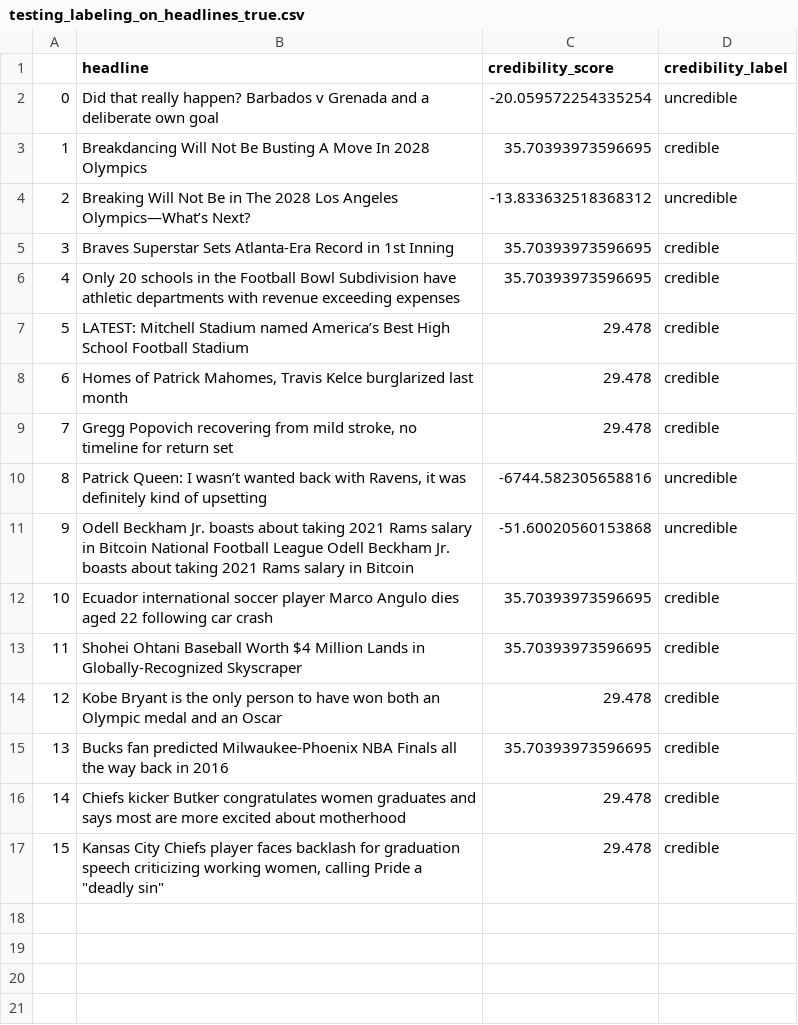
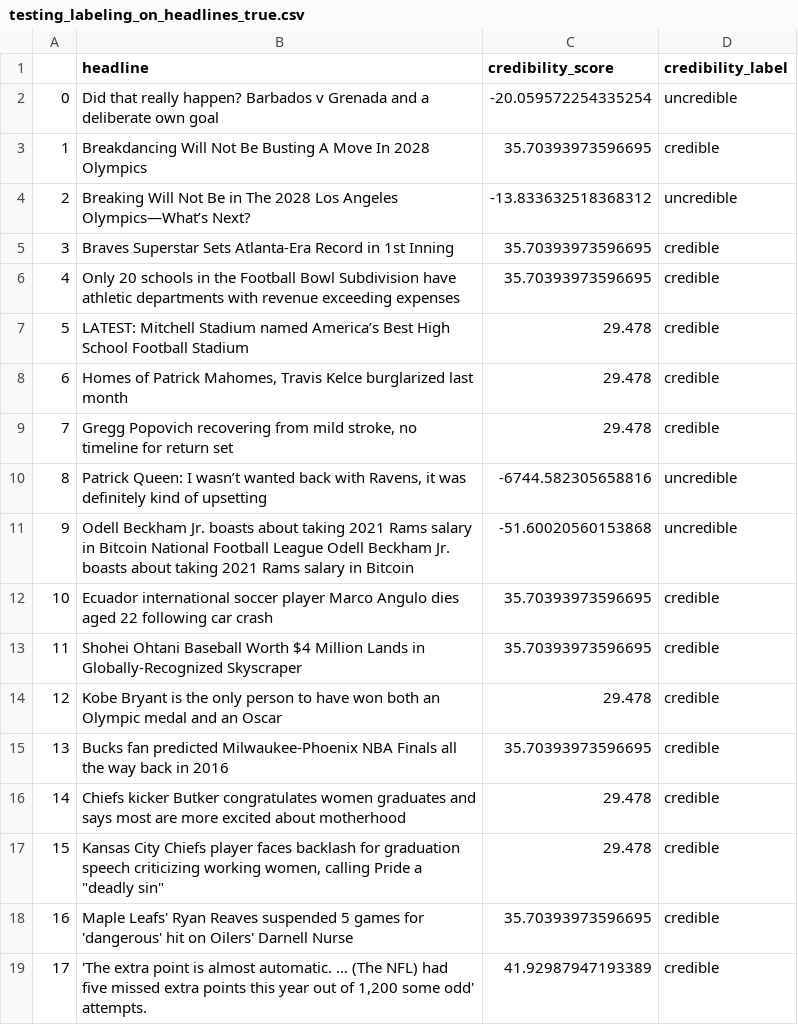
Before and after one commit to thernandez7/Sports_Misinformation_Tool, a CSV file: Sports_Misinformation_Tool/testing_labeling_on_headlines_true.csv, drawn as a sheet.

```diff
--- a/Sports_Misinformation_Tool/testing_labeling_on_headlines_true.csv
+++ b/Sports_Misinformation_Tool/testing_labeling_on_headlines_true.csv
@@ -17 +17,3 @@
 15,"Kansas City Chiefs player faces backlash for graduation speech criticizing working women, calling Pride a ""deadly sin""",29.478,credible
+16,Maple Leafs' Ryan Reaves suspended 5 games for 'dangerous' hit on Oilers' Darnell Nurse,35.70393973596695,credible
+17,"'The extra point is almost automatic. … (The NFL) had five missed extra points this year out of 1,200 some odd' attempts.",41.92987947193389,credible
```
Also changed, not shown: 1 other file.
